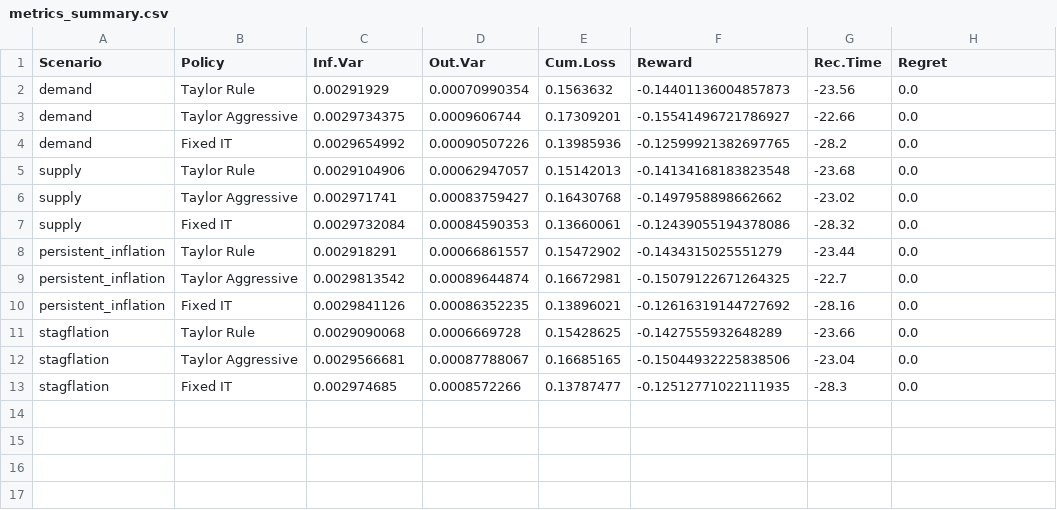
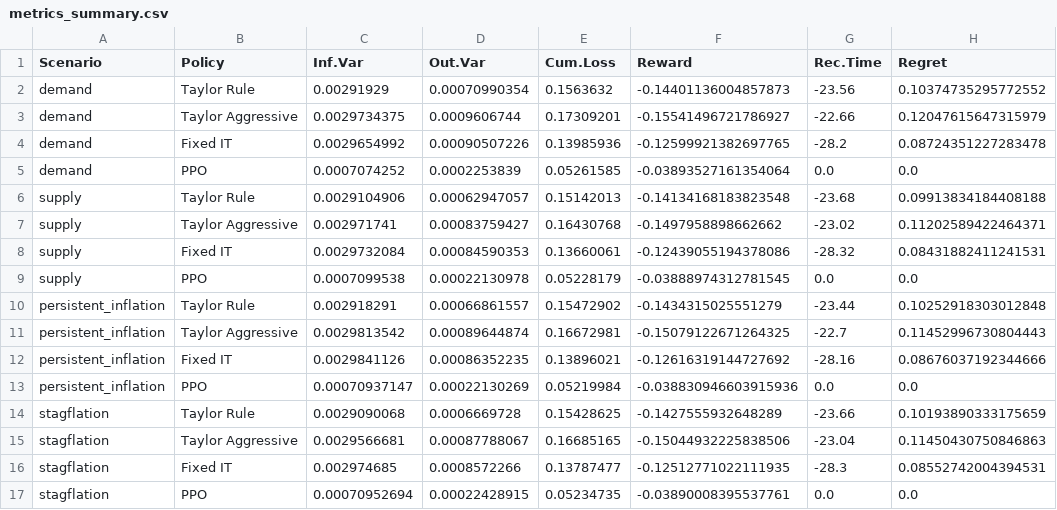
Before and after one commit to KAR2812/RBI-RL-policy, a CSV file: us_results/metrics_summary.csv, drawn as a sheet.

Commit message:
Include PPO model in US dataset plots with updated metrics

```diff
--- a/us_results/metrics_summary.csv
+++ b/us_results/metrics_summary.csv
@@ -1,13 +1,17 @@
 Scenario,Policy,Inf.Var,Out.Var,Cum.Loss,Reward,Rec.Time,Regret
-demand,Taylor Rule,0.00291929,0.00070990354,0.1563632,-0.14401136004857873,-23.56,0.0
-demand,Taylor Aggressive,0.0029734375,0.0009606744,0.17309201,-0.15541496721786927,-22.66,0.0
-demand,Fixed IT,0.0029654992,0.00090507226,0.13985936,-0.12599921382697765,-28.2,0.0
-supply,Taylor Rule,0.0029104906,0.00062947057,0.15142013,-0.14134168183823548,-23.68,0.0
-supply,Taylor Aggressive,0.002971741,0.00083759427,0.16430768,-0.1497958898662662,-23.02,0.0
-supply,Fixed IT,0.0029732084,0.00084590353,0.13660061,-0.12439055194378086,-28.32,0.0
-persistent_inflation,Taylor Rule,0.002918291,0.00066861557,0.15472902,-0.1434315025551279,-23.44,0.0
-persistent_inflation,Taylor Aggressive,0.0029813542,0.00089644874,0.16672981,-0.15079122671264325,-22.7,0.0
-persistent_inflation,Fixed IT,0.0029841126,0.00086352235,0.13896021,-0.12616319144727692,-28.16,0.0
-stagflation,Taylor Rule,0.0029090068,0.0006669728,0.15428625,-0.1427555932648289,-23.66,0.0
-stagflation,Taylor Aggressive,0.0029566681,0.00087788067,0.16685165,-0.15044932225838506,-23.04,0.0
-stagflation,Fixed IT,0.002974685,0.0008572266,0.13787477,-0.12512771022111935,-28.3,0.0
+demand,Taylor Rule,0.00291929,0.00070990354,0.1563632,-0.14401136004857873,-23.56,0.10374735295772552
+demand,Taylor Aggressive,0.0029734375,0.0009606744,0.17309201,-0.15541496721786927,-22.66,0.12047615647315979
+demand,Fixed IT,0.0029654992,0.00090507226,0.13985936,-0.12599921382697765,-28.2,0.08724351227283478
+demand,PPO,0.0007074252,0.0002253839,0.05261585,-0.03893527161354064,0.0,0.0
+supply,Taylor Rule,0.0029104906,0.00062947057,0.15142013,-0.14134168183823548,-23.68,0.09913834184408188
+supply,Taylor Aggressive,0.002971741,0.00083759427,0.16430768,-0.1497958898662662,-23.02,0.11202589422464371
+supply,Fixed IT,0.0029732084,0.00084590353,0.13660061,-0.12439055194378086,-28.32,0.08431882411241531
+supply,PPO,0.0007099538,0.00022130978,0.05228179,-0.03888974312781545,0.0,0.0
+persistent_inflation,Taylor Rule,0.002918291,0.00066861557,0.15472902,-0.1434315025551279,-23.44,0.10252918303012848
+persistent_inflation,Taylor Aggressive,0.0029813542,0.00089644874,0.16672981,-0.15079122671264325,-22.7,0.11452996730804443
+persistent_inflation,Fixed IT,0.0029841126,0.00086352235,0.13896021,-0.12616319144727692,-28.16,0.08676037192344666
+persistent_inflation,PPO,0.00070937147,0.00022130269,0.05219984,-0.038830946603915936,0.0,0.0
+stagflation,Taylor Rule,0.0029090068,0.0006669728,0.15428625,-0.1427555932648289,-23.66,0.10193890333175659
+stagflation,Taylor Aggressive,0.0029566681,0.00087788067,0.16685165,-0.15044932225838506,-23.04,0.11450430750846863
+stagflation,Fixed IT,0.002974685,0.0008572266,0.13787477,-0.12512771022111935,-28.3,0.08552742004394531
+stagflation,PPO,0.00070952694,0.00022428915,0.05234735,-0.03890008395537761,0.0,0.0
```
Also changed, not shown: 9 other files.
